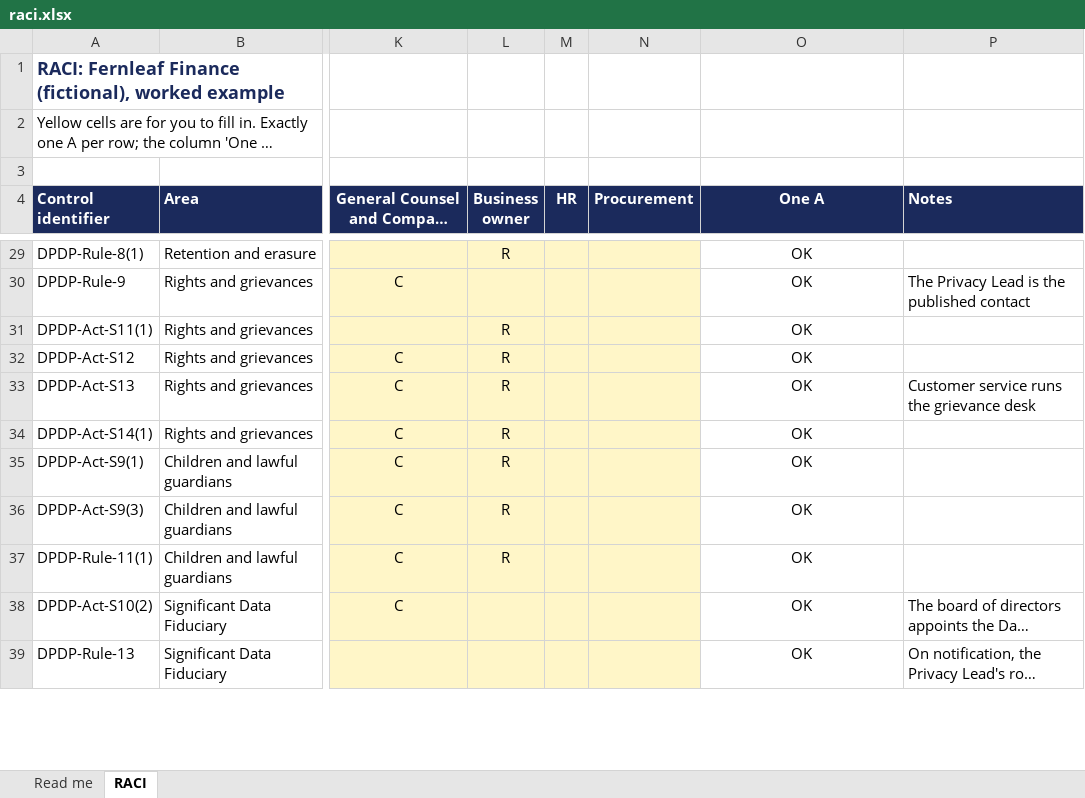
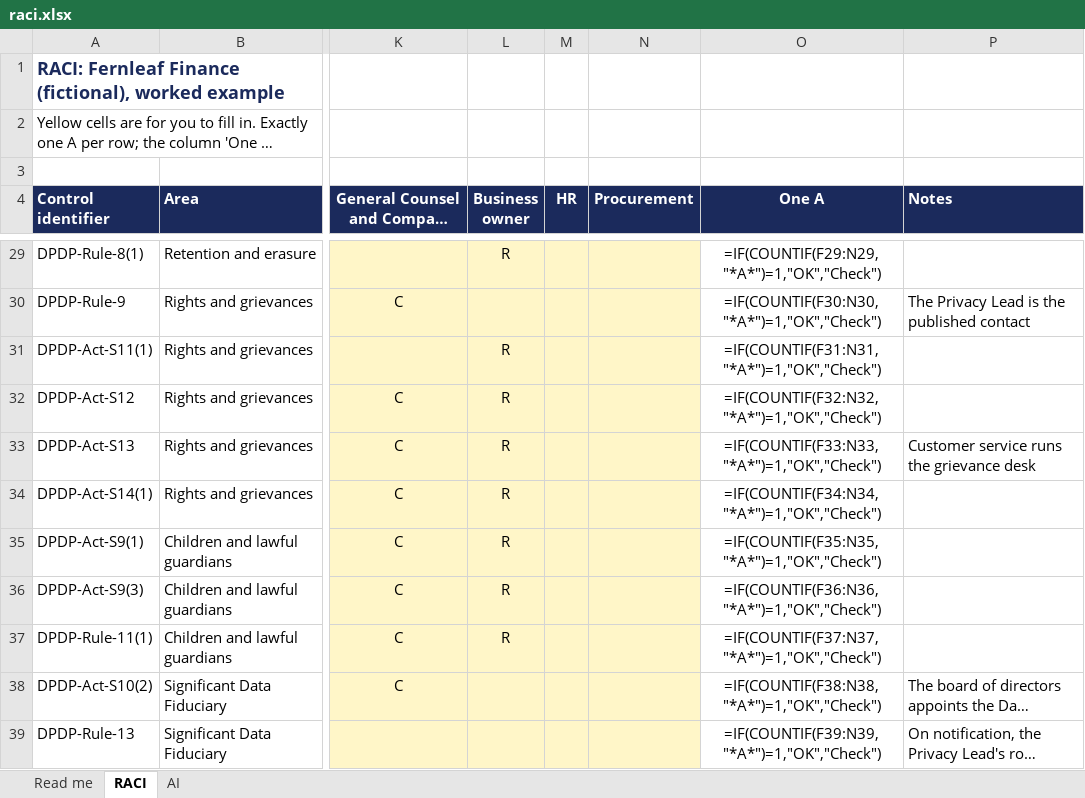
Before and after one commit to riturajb/dpdp-on-aws, an Excel workbook: operating-model/raci.xlsx, sheet RACI, drawn as a sheet; only a part is shown, gaps mark what is left out; long unchanged cells end in …; values as stored, in another font and other column widths than the file's, no borders; formulas without a stored value are shown as written; conditional formats not drawn; the diff covers the shown part only; the diff names each change by its address in the sheet, - before the commit and + after, or states it on an @@ line.

Commit message:
AI governance: Decide who owns the assistant before it is built
An impact assessment of the borrower assistant, ten decisions with
one decider each, and a policy on the use of AI. The operating model
gains a RACI sheet for AI, the Chief Risk Officer as independent
validator, six AI decision rights, policy 19, and AI in the
quarterly board report.

Control: DPDP-Act-S8(1), DPDP-Act-S8(4)
Release: AI governance
Tested-by: Not applicable
Approved-by: Rituraj

```diff
--- a/operating-model/raci.xlsx (sheet RACI)
+++ b/operating-model/raci.xlsx (sheet RACI)
+sheet tab: AI
-O29 (One A): OK
+O29 (One A): =IF(COUNTIF(F29:N29,"*A*")=1,"OK","Check")
-O30 (One A): OK
+O30 (One A): =IF(COUNTIF(F30:N30,"*A*")=1,"OK","Check")
-O31 (One A): OK
+O31 (One A): =IF(COUNTIF(F31:N31,"*A*")=1,"OK","Check")
-O32 (One A): OK
+O32 (One A): =IF(COUNTIF(F32:N32,"*A*")=1,"OK","Check")
-O33 (One A): OK
+O33 (One A): =IF(COUNTIF(F33:N33,"*A*")=1,"OK","Check")
-O34 (One A): OK
+O34 (One A): =IF(COUNTIF(F34:N34,"*A*")=1,"OK","Check")
-O35 (One A): OK
+O35 (One A): =IF(COUNTIF(F35:N35,"*A*")=1,"OK","Check")
-O36 (One A): OK
+O36 (One A): =IF(COUNTIF(F36:N36,"*A*")=1,"OK","Check")
-O37 (One A): OK
+O37 (One A): =IF(COUNTIF(F37:N37,"*A*")=1,"OK","Check")
-O38 (One A): OK
+O38 (One A): =IF(COUNTIF(F38:N38,"*A*")=1,"OK","Check")
-O39 (One A): OK
+O39 (One A): =IF(COUNTIF(F39:N39,"*A*")=1,"OK","Check")
```
Also changed, not shown: 2 added rows, 2 removed rows and 29 edited cells elsewhere in this sheet, sheet Read me, 7 other files.
